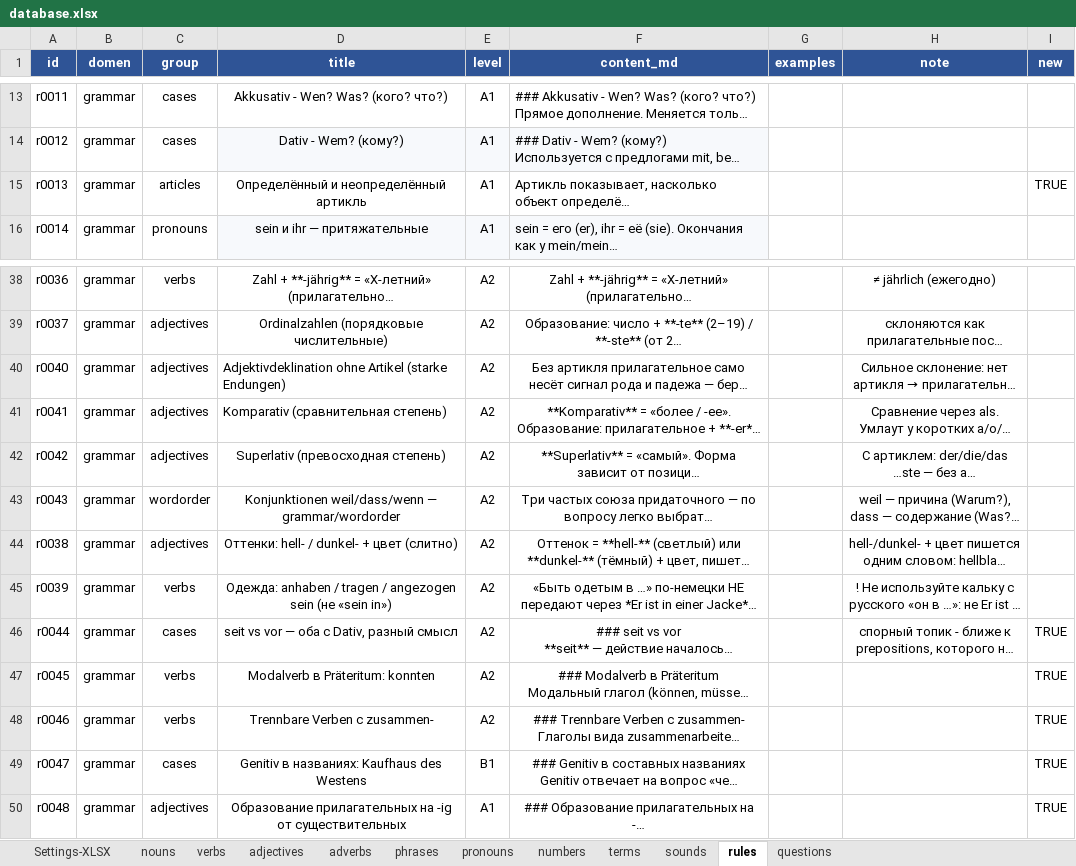
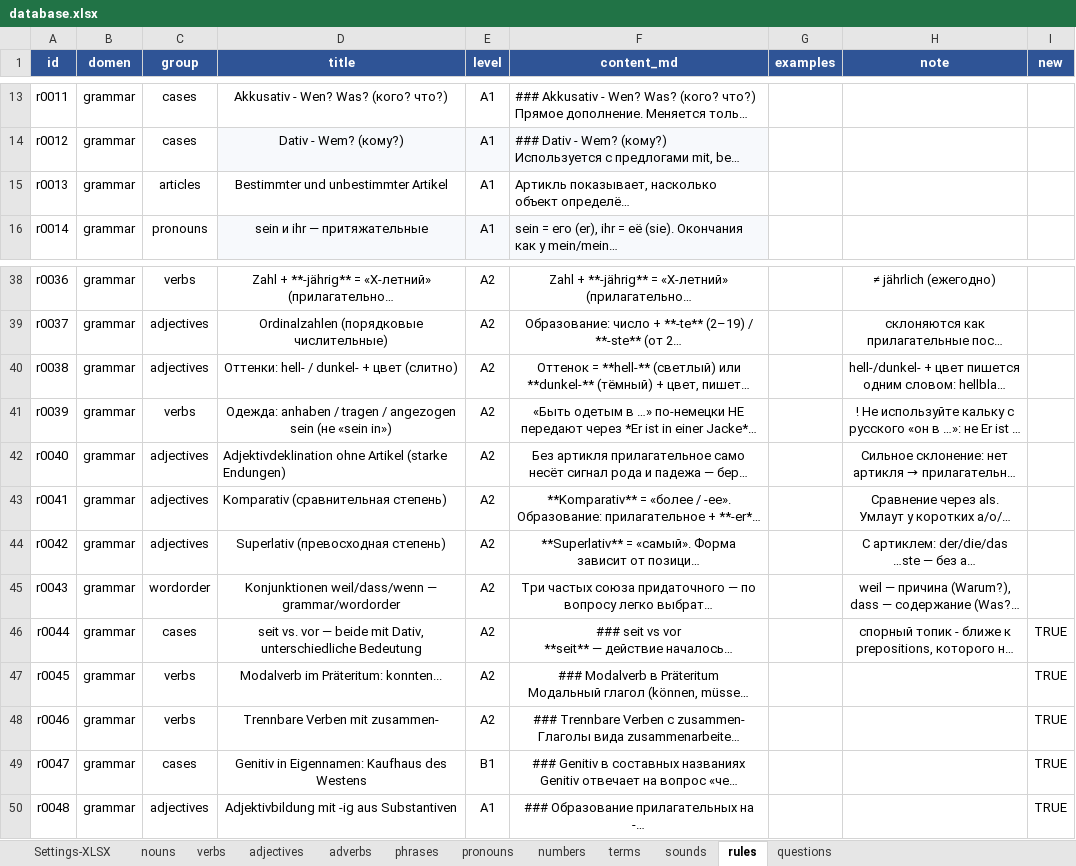
Before and after one commit to R4-studio/deutsch-tools, an Excel workbook: database.xlsx, sheet rules, drawn as a sheet; only a part is shown, gaps mark what is left out; long unchanged cells end in …; values as stored, in another font and other column widths than the file's, no borders; charts and pictures not drawn; the diff names each change by its address in the sheet, - before the commit and + after, or states it on an @@ line.

```diff
--- a/database.xlsx (sheet rules)
+++ b/database.xlsx (sheet rules)
-D15 (title): Определённый и неопределённый артикль
+D15 (title): Bestimmter und unbestimmter Artikel
-I15 (new): TRUE
+I15 (new): (empty)
@@ row 44 moved to row 40: r0038 @@
@@ row 45 moved to row 41: r0039 @@
-D46 (title): seit vs vor — оба с Dativ, разный смысл
+D46 (title): seit vs. vor — beide mit Dativ, unterschiedliche Bedeutung
-D47 (title): Modalverb в Präteritum: konnten
+D47 (title): Modalverb im Präteritum: konnten...
-D48 (title): Trennbare Verben с zusammen-
+D48 (title): Trennbare Verben mit zusammen-
-D49 (title): Genitiv в названиях: Kaufhaus des Westens
+D49 (title): Genitiv in Eigennamen: Kaufhaus des Westens
-D50 (title): Образование прилагательных на -ig от существительных
+D50 (title): Adjektivbildung mit -ig aus Substantiven
```
Also changed, not shown: 1 other file.
